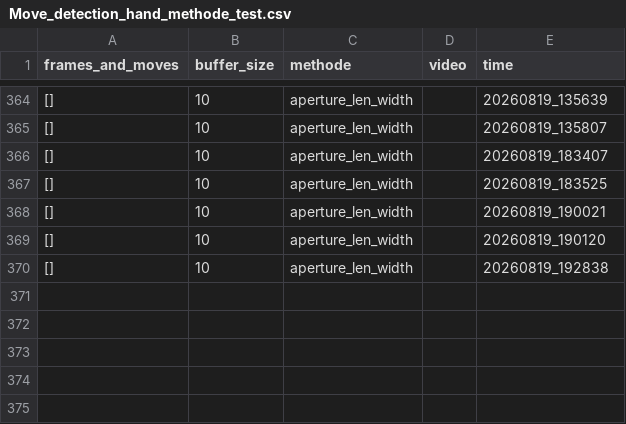
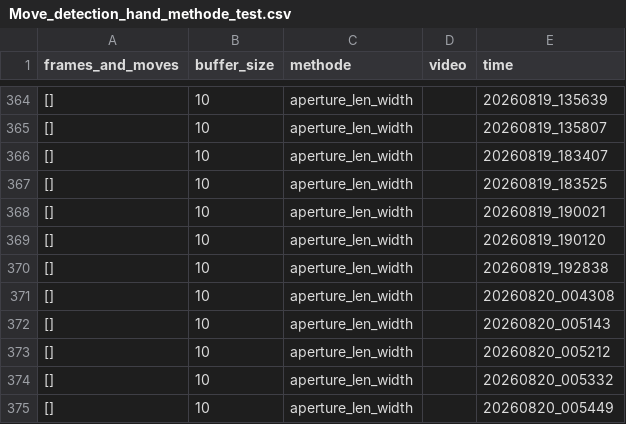
Before and after one commit to Eulelarve/Masterarbeit, a CSV file: python-code/Move_detection_hand_methode_test.csv, drawn as a sheet; only a part is shown, gaps mark what is left out.

```diff
--- a/python-code/Move_detection_hand_methode_test.csv
+++ b/python-code/Move_detection_hand_methode_test.csv
@@ -370 +370,6 @@ frames_and_moves,buffer_size,methode,video,time
 [],10,aperture_len_width,,20260819_192838
+[],10,aperture_len_width,,20260820_004308
+[],10,aperture_len_width,,20260820_005143
+[],10,aperture_len_width,,20260820_005212
+[],10,aperture_len_width,,20260820_005332
+[],10,aperture_len_width,,20260820_005449
```
Also changed, not shown: python-code/HAND_detektionmethod_TEST.csv, 8 other files.
